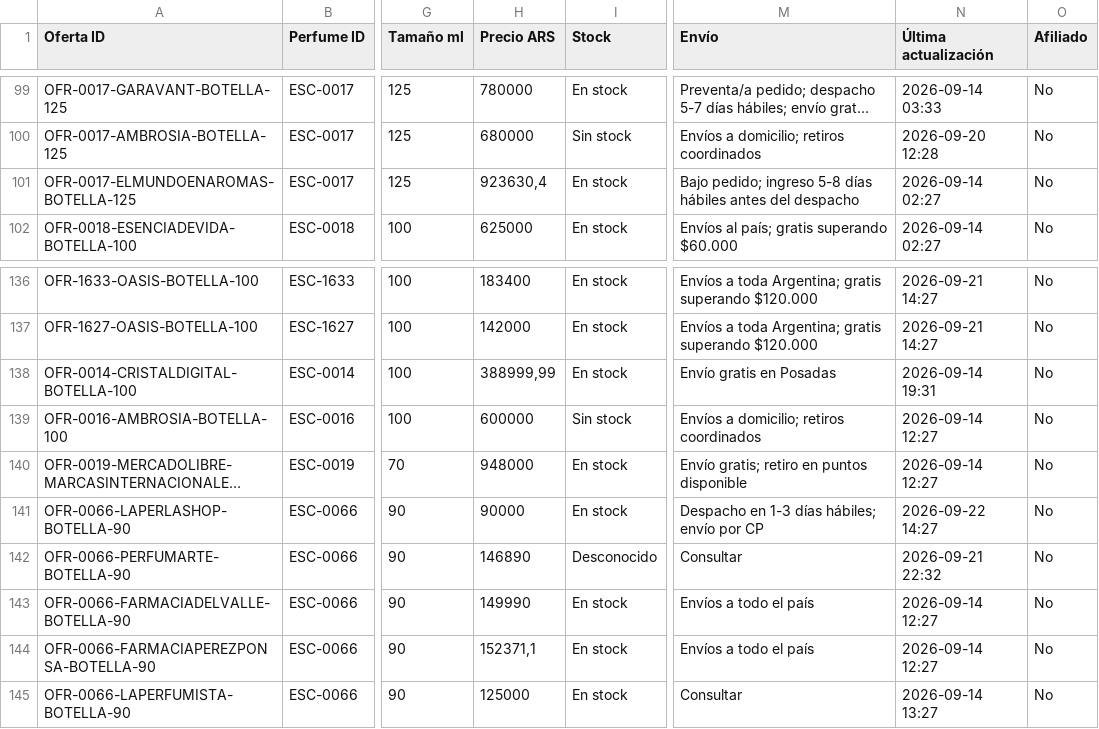
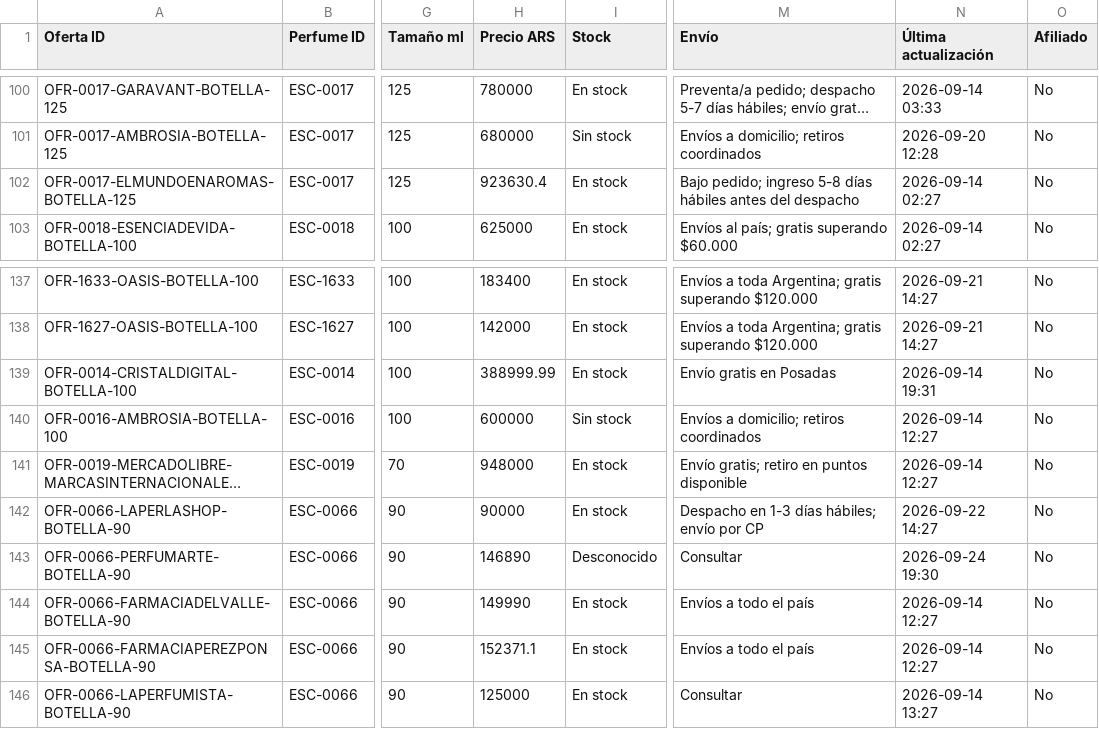
Before and after one commit to AlanDlin/UniHub, a CSV file: public-data/esencer/comercios.csv, drawn as a sheet; only a part is shown, gaps mark what is left out; long unchanged cells end in …; addresses are those after the commit; the diff covers the shown part only; the diff names each change by its address in the sheet, - before the commit and + after, or states it on an @@ line.

```diff
--- a/public-data/esencer/comercios.csv
+++ b/public-data/esencer/comercios.csv
-H102 (Precio ARS): 923630,4
+H102 (Precio ARS): 923630.4
-H139 (Precio ARS): 388999,99
+H139 (Precio ARS): 388999.99
-N143 (Última actualización): 2026-09-21 22:32
+N143 (Última actualización): 2026-09-24 19:30
-H145 (Precio ARS): 152371,1
+H145 (Precio ARS): 152371.1
```
Also changed, not shown: 1 added row and 22 edited cells elsewhere in this file.
